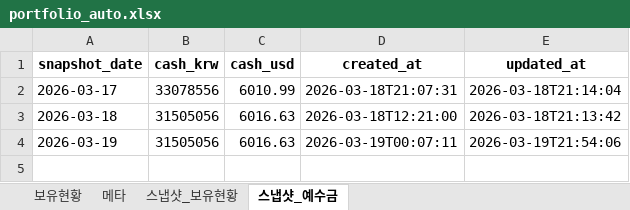
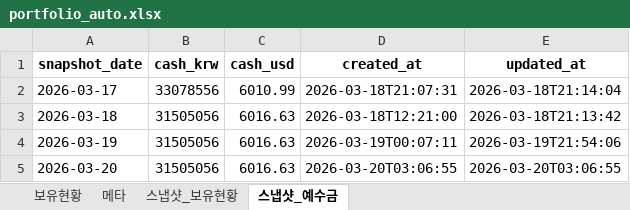
Before and after one commit to ssungjun83/invest_diary, an Excel workbook: portfolio_auto.xlsx, sheet 스냅샷_예수금, drawn as a sheet; values as stored, in another font and other column widths than the file's, no borders; the diff names each change by its address in the sheet, - before the commit and + after, or states it on an @@ line.

```diff
--- a/portfolio_auto.xlsx (sheet 스냅샷_예수금)
+++ b/portfolio_auto.xlsx (sheet 스냅샷_예수금)
+row 5: 2026-03-20 | 31505056 | 6016.63 | 2026-03-20T03:06:55 | 2026-03-20T03:06:55
```
Also changed, not shown: sheet 스냅샷_보유현황, sheet 보유현황, sheet 메타.
